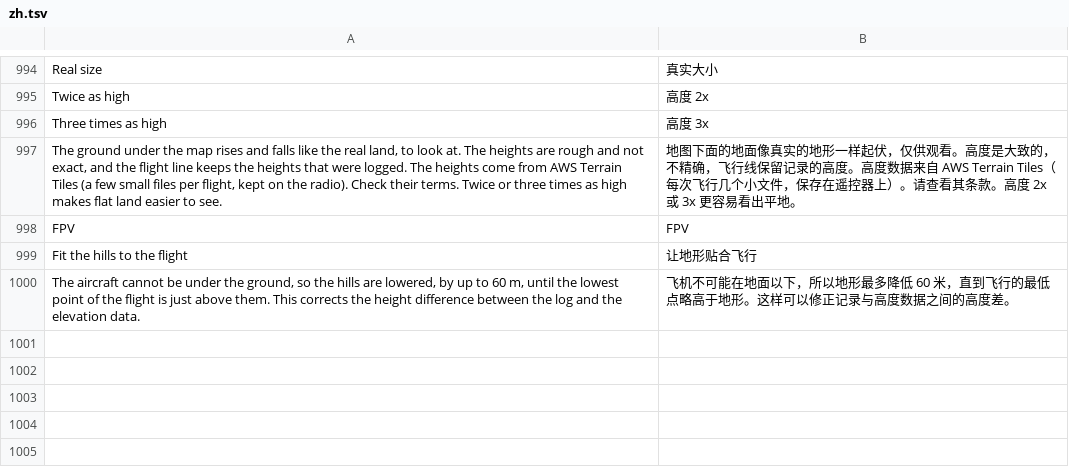
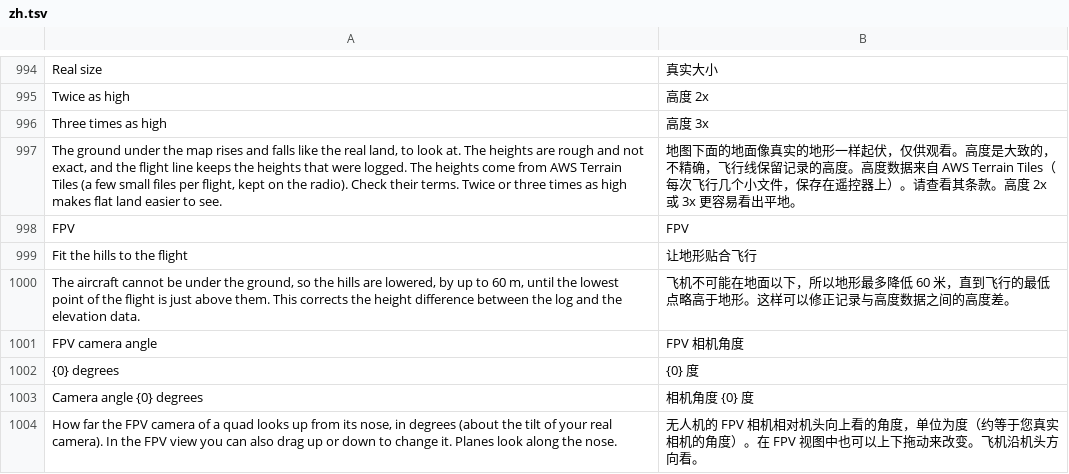
Before and after one commit to eminesrefakbay/RM-AX12-Video-Monitor-And-Announcer-APK, a TSV file: app/src/main/assets/i18n/zh.tsv, drawn as a sheet; only a part is shown, gaps mark what is left out.

```diff
--- a/app/src/main/assets/i18n/zh.tsv
+++ b/app/src/main/assets/i18n/zh.tsv
@@ -1000 +1000,5 @@ Fit the hills to the flight	让地形贴合飞行
 The aircraft cannot be under the ground, so the hills are lowered, by up to 60 m, until the lowest point of the flight is just above them. This corrects the height difference between the log and the elevation data.	飞机不可能在地面以下，所以地形最多降低 60 米，直到飞行的最低点略高于地形。这样可以修正记录与高度数据之间的高度差。
+FPV camera angle	FPV 相机角度
+{0} degrees	{0} 度
+Camera angle {0} degrees	相机角度 {0} 度
+How far the FPV camera of a quad looks up from its nose, in degrees (about the tilt of your real camera). In the FPV view you can also drag up or down to change it. Planes look along the nose.	无人机的 FPV 相机相对机头向上看的角度，单位为度（约等于您真实相机的角度）。在 FPV 视图中也可以上下拖动来改变。飞机沿机头方向看。
```
Also changed, not shown: app/src/main/assets/i18n/de.tsv, app/src/main/assets/i18n/tr.tsv, 10 other files.
